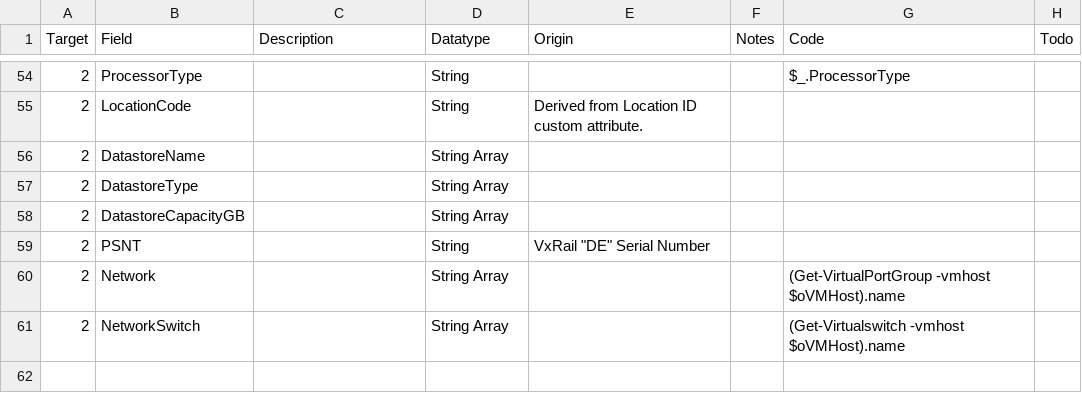
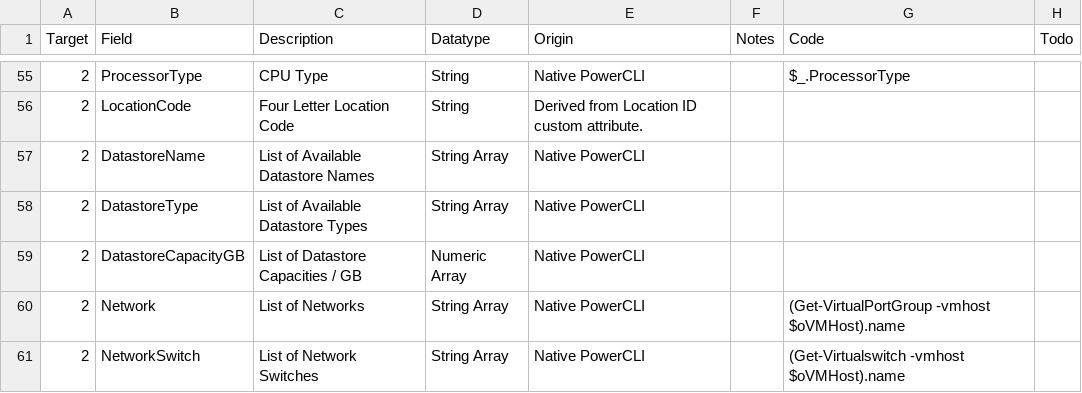
Before and after one commit to richardjj27/RJVMMetaMove, a CSV file: Notes.csv, drawn as a sheet; only a part is shown, gaps mark what is left out; the diff covers the shown part only.

```diff
--- a/Notes.csv
+++ b/Notes.csv
@@ -54,8 +55,7 @@ Target,Field,Description,Datatype,Origin,Notes,Code,Todo
-2,ProcessorType,,String,,,$_.ProcessorType,
-2,LocationCode,,String,Derived from Location ID custom attribute.,,,
-2,DatastoreName,,String Array,,,,
-2,DatastoreType,,String Array,,,,
-2,DatastoreCapacityGB,,String Array,,,,
-2,PSNT,,String,"VxRail ""DE"" Serial Number",,,
-2,Network,,String Array,,,(Get-VirtualPortGroup -vmhost $oVMHost).name,
-2,NetworkSwitch,,String Array,,,(Get-Virtualswitch -vmhost $oVMHost).name,
+2,ProcessorType,CPU Type,String,Native PowerCLI,,$_.ProcessorType,
+2,LocationCode,Four Letter Location Code,String,Derived from Location ID custom attribute.,,,
+2,DatastoreName,List of Available Datastore Names,String Array,Native PowerCLI,,,
+2,DatastoreType,List of Available Datastore Types,String Array,Native PowerCLI,,,
+2,DatastoreCapacityGB,List of Datastore Capacities / GB,Numeric Array,Native PowerCLI,,,
+2,Network,List of Networks,String Array,Native PowerCLI,,(Get-VirtualPortGroup -vmhost $oVMHost).name,
+2,NetworkSwitch,List of Network Switches,String Array,Native PowerCLI,,(Get-Virtualswitch -vmhost $oVMHost).name,
```
Also changed, not shown: 1 added row and 102 edited cells elsewhere in this file.
